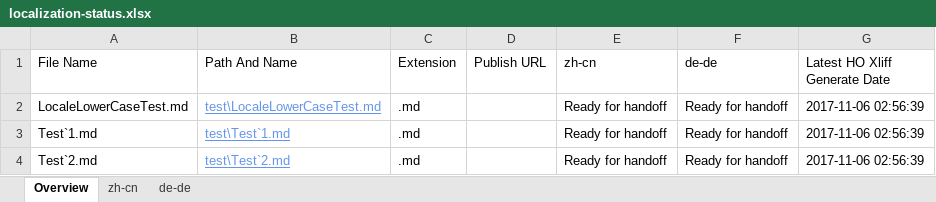
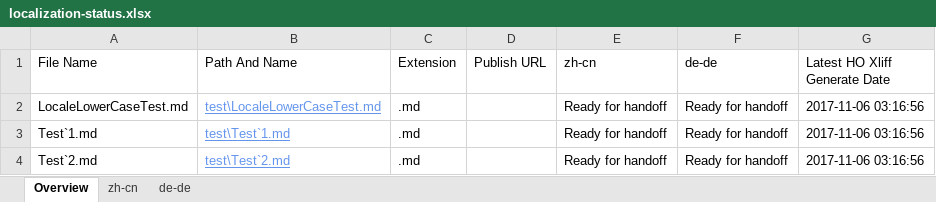
Before and after one commit to OpenLocalizationTestOrg/LocaleLowerCaseTest.handback, an Excel workbook: ol-handback/OpenLocalizationTestOrg/LocaleLowerCaseTest/master/localization-status.xlsx, sheet Overview, drawn as a sheet; values as stored, in another font and other column widths than the file's, no borders; table styles not drawn; the diff names each change by its address in the sheet, - before the commit and + after, or states it on an @@ line.

Commit message:
Generate Report for Handoff

```diff
--- a/ol-handback/OpenLocalizationTestOrg/LocaleLowerCaseTest/master/localization-status.xlsx (sheet Overview)
+++ b/ol-handback/OpenLocalizationTestOrg/LocaleLowerCaseTest/master/localization-status.xlsx (sheet Overview)
-G2:G4 (Latest HO Xliff Generate Date): 2017-11-06 02:56:39
+G2:G4 (Latest HO Xliff Generate Date): 2017-11-06 03:16:56
```
Also changed, not shown: sheet zh-cn, sheet de-de.
